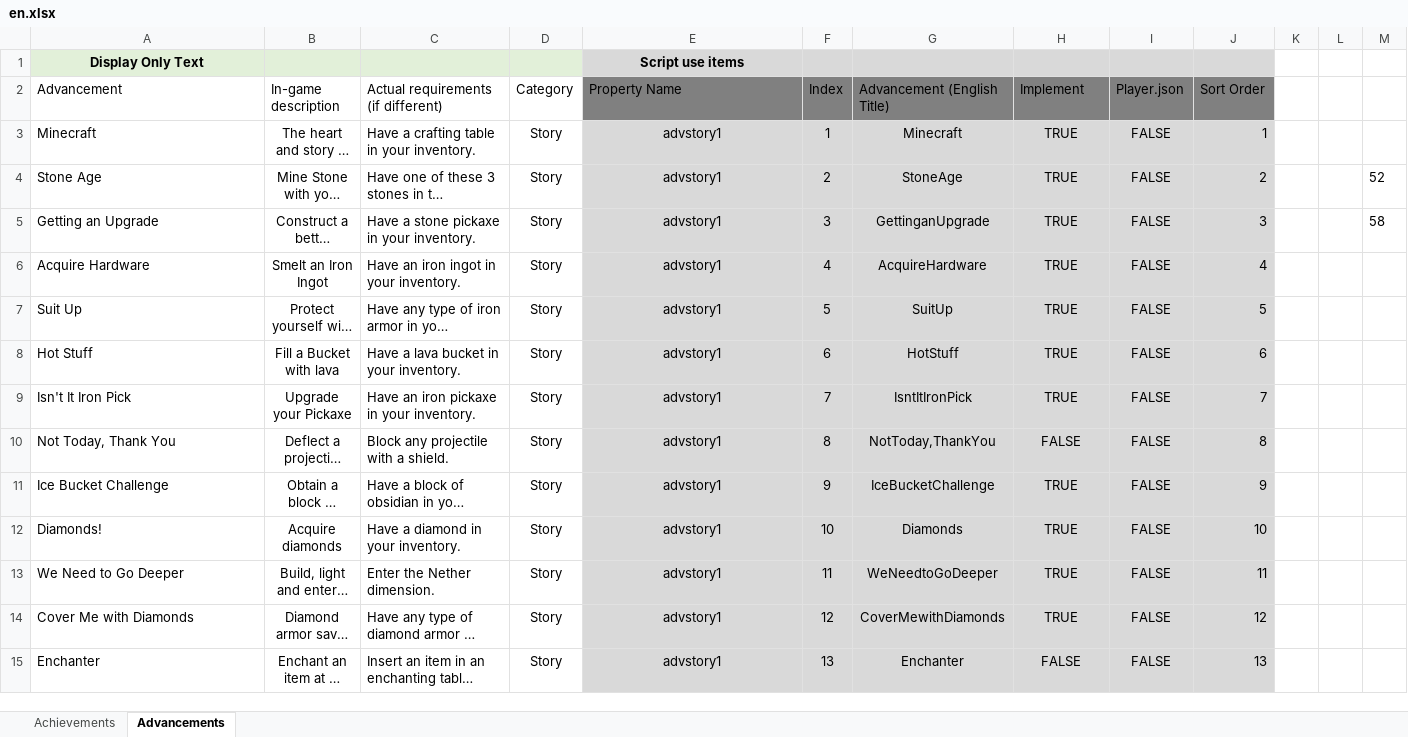
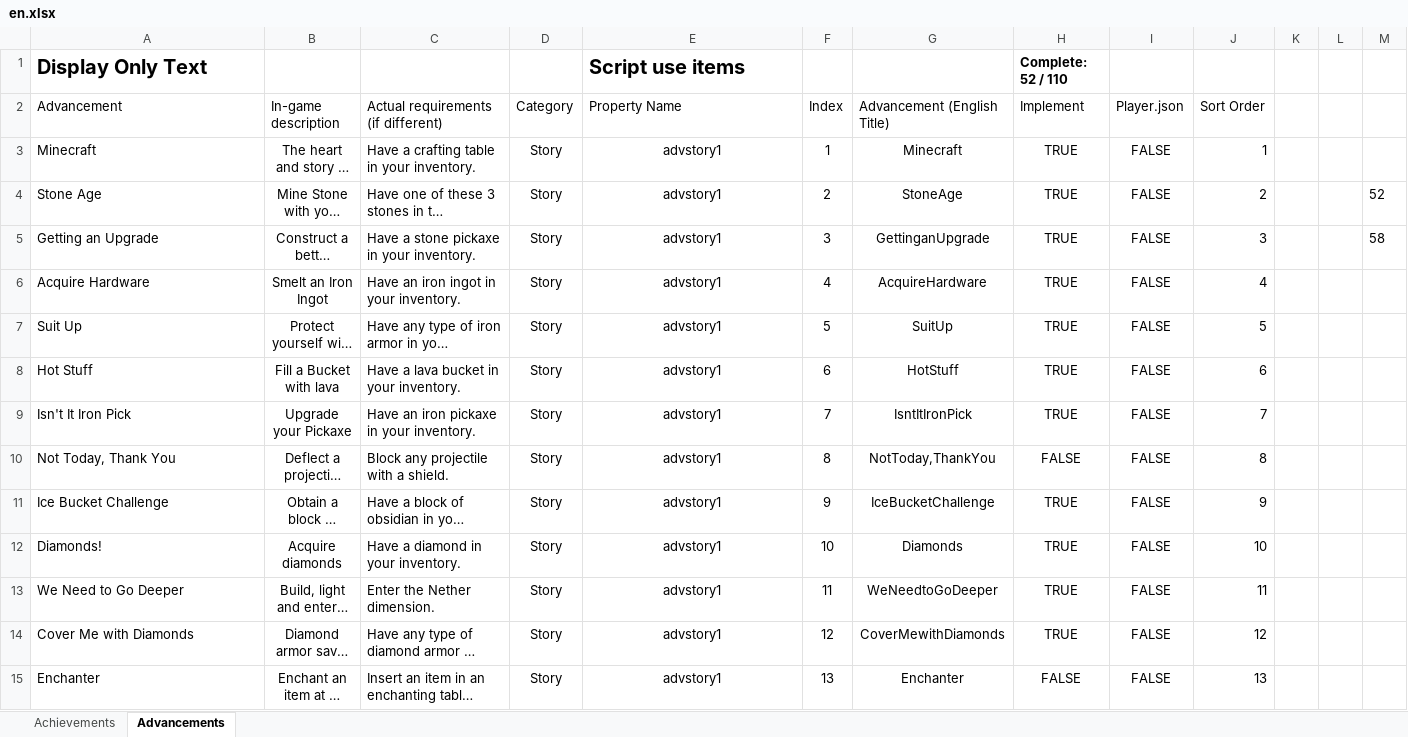
Before and after one commit to RavinMaddHatter/BedrockStatsAndAchievements, an Excel workbook: lookupData/en.xlsx, sheet Advancements, drawn as a sheet; only a part is shown; long unchanged cells end in …; values as stored, in another font and other column widths than the file's, no borders; conditional formats and table styles not drawn; the diff covers the shown part only; the diff names each change by its address in the sheet, - before the commit and + after, or states it on an @@ line.

```diff
--- a/lookupData/en.xlsx (sheet Advancements)
+++ b/lookupData/en.xlsx (sheet Advancements)
-A1:D1 fill: #E2F0D9
+A1:D1 fill: none
@@ A1 text size: larger, alignment: center → left @@
-E1:J1 fill: #D9D9D9
+E1:J1 fill: none
@@ E1 text size: larger, alignment: center → left @@
-H1 (Implement): (empty)
+H1 (Implement): Complete: 52 / 110
-E2:J2 fill: #808080
+E2:J2 fill: none
-E3:J15 fill: #D9D9D9
+E3:J15 fill: none
```
Also changed, not shown: cell formats elsewhere in this sheet, sheet Achievements.
